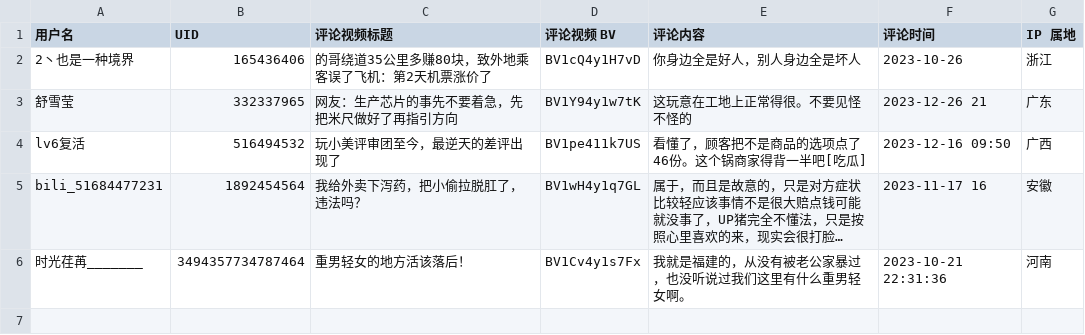
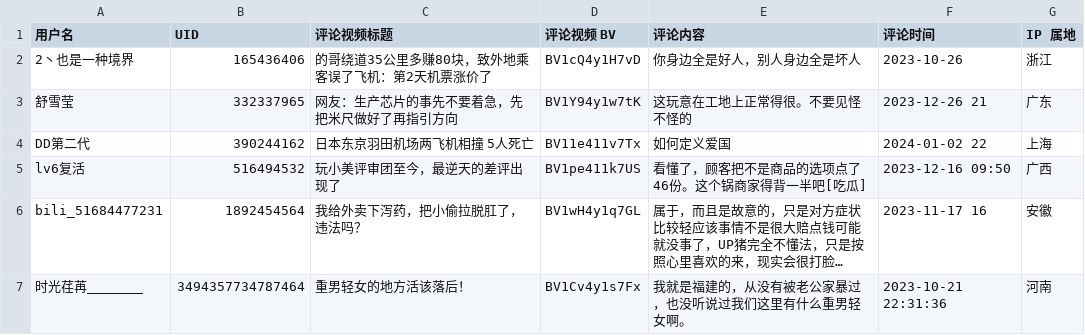
Before and after one commit to blacklisting/bilibili, a CSV file: 喷子.csv, drawn as a sheet; long unchanged cells end in …; the diff names each change by its address in the sheet, - before the commit and + after, or states it on an @@ line.

Commit message:
Update with a comment just seen.

```diff
--- a/喷子.csv
+++ b/喷子.csv
+row 4: DD第二代 | 390244162 | 日本东京羽田机场两飞机相撞 5人死亡 | BV11e411v7Tx | 如何定义爱国 | 2024-01-02 22 | 上海
```
